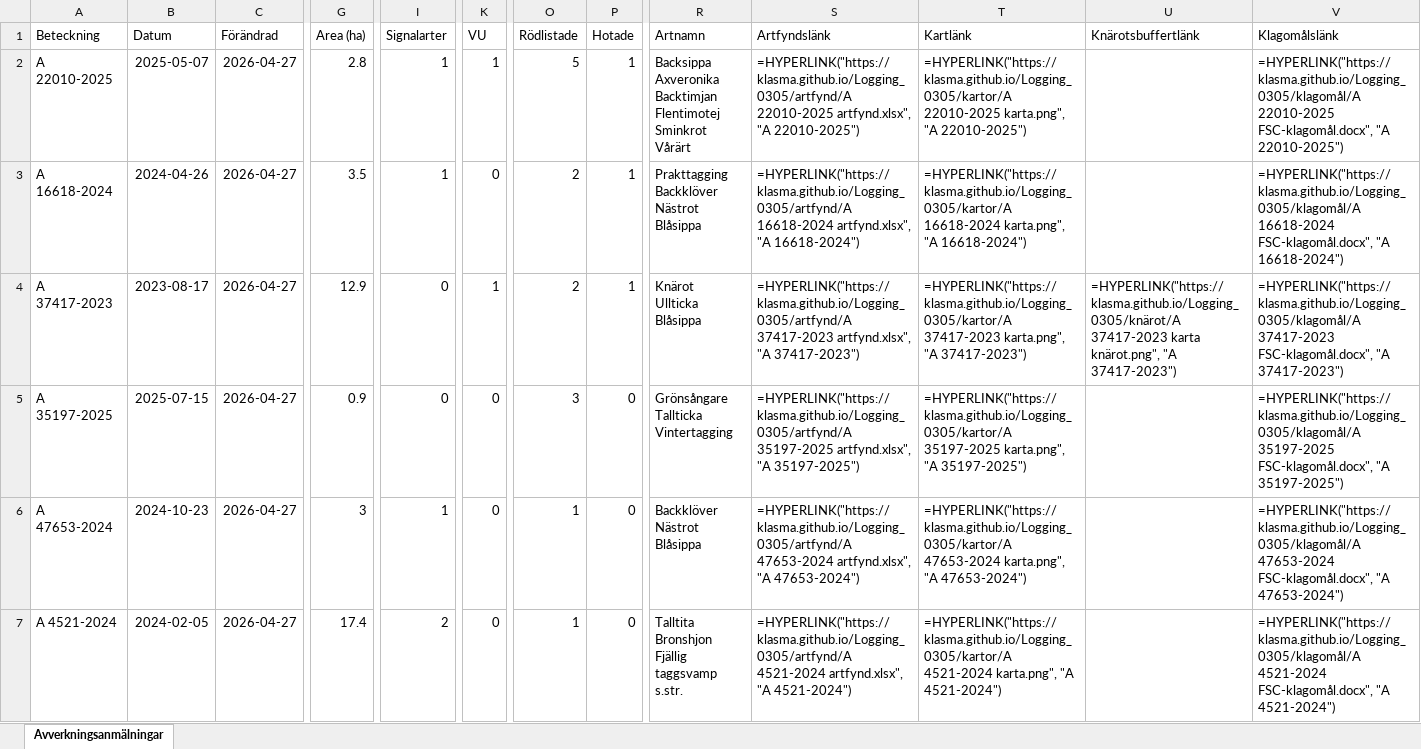
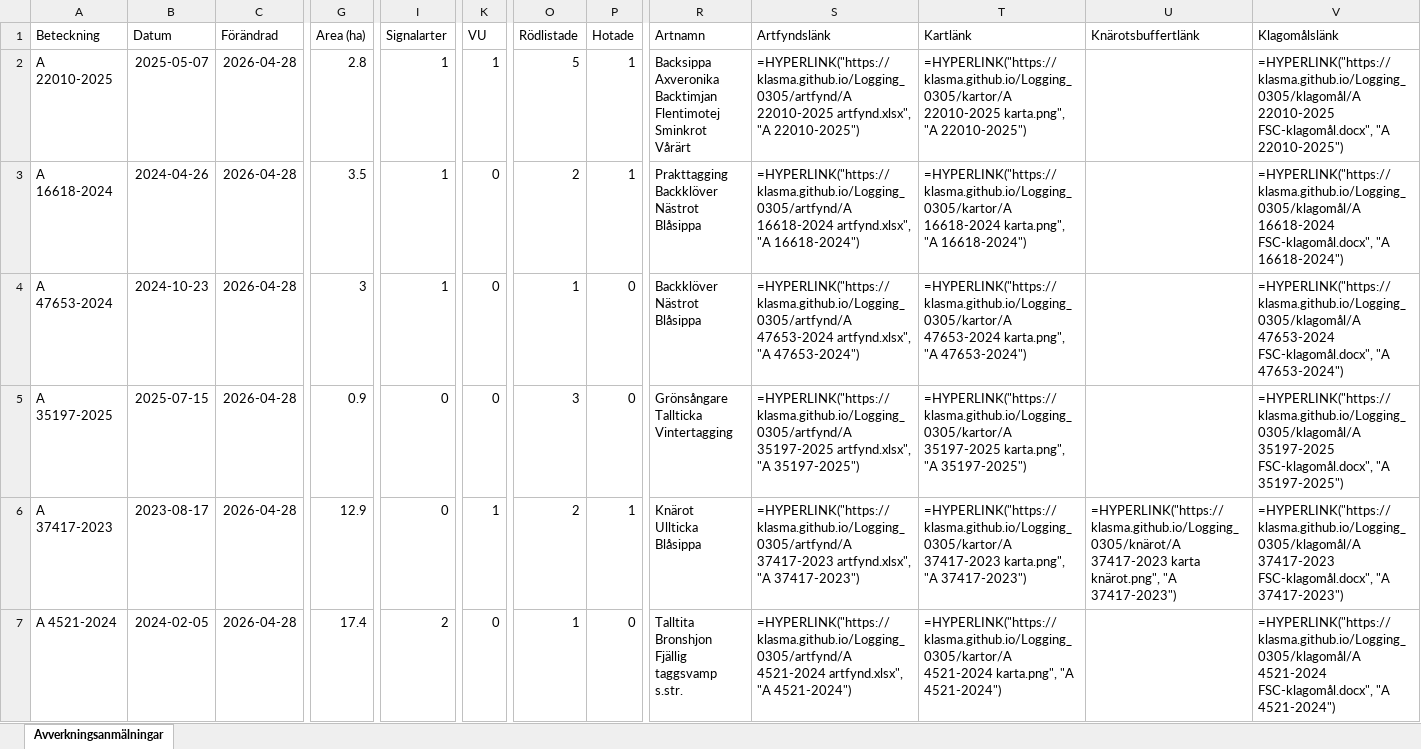
Before and after one commit to klasma/Logging_0305, an Excel workbook: Översikt HÅBO.xlsx, sheet Avverkningsanmälningar, drawn as a sheet; only a part is shown, gaps mark what is left out; values as stored, in another font and other column widths than the file's, no borders; formulas without a stored value are shown as written; ↵ is a line break in a cell; the diff covers the shown part only; the diff names each change by its address in the sheet, - before the commit and + after, or states it on an @@ line.

```diff
--- a/Översikt HÅBO.xlsx (sheet Avverkningsanmälningar)
+++ b/Översikt HÅBO.xlsx (sheet Avverkningsanmälningar)
-C2:C7 (Förändrad): 2026-04-27
+C2:C7 (Förändrad): 2026-04-28
-A4 (Beteckning): A 37417-2023
+A4 (Beteckning): A 47653-2024
-B4 (Datum): 2023-08-17
+B4 (Datum): 2024-10-23
-G4 (Area (ha)): 12.9
+G4 (Area (ha)): 3
-I4 (Signalarter): 0
+I4 (Signalarter): 1
-K4 (VU): 1
+K4 (VU): 0
-O4 (Rödlistade): 2
+O4 (Rödlistade): 1
-P4 (Hotade): 1
+P4 (Hotade): 0
-R4 (Artnamn): Knärot ↵ Ullticka ↵ Blåsippa
+R4 (Artnamn): Backklöver ↵ Nästrot ↵ Blåsippa
-S4 (Artfyndslänk): =HYPERLINK("https://klasma.github.io/Logging_0305/artfynd/A 37417-2023 artfynd.xlsx", "A 37417-2023")
+S4 (Artfyndslänk): =HYPERLINK("https://klasma.github.io/Logging_0305/artfynd/A 47653-2024 artfynd.xlsx", "A 47653-2024")
-T4 (Kartlänk): =HYPERLINK("https://klasma.github.io/Logging_0305/kartor/A 37417-2023 karta.png", "A 37417-2023")
+T4 (Kartlänk): =HYPERLINK("https://klasma.github.io/Logging_0305/kartor/A 47653-2024 karta.png", "A 47653-2024")
-U4 (Knärotsbuffertlänk): =HYPERLINK("https://klasma.github.io/Logging_0305/knärot/A 37417-2023 karta knärot.png", "A 37417-2023")
+U4 (Knärotsbuffertlänk): (empty)
-V4 (Klagomålslänk): =HYPERLINK("https://klasma.github.io/Logging_0305/klagomål/A 37417-2023 FSC-klagomål.docx", "A 37417-2023")
+V4 (Klagomålslänk): =HYPERLINK("https://klasma.github.io/Logging_0305/klagomål/A 47653-2024 FSC-klagomål.docx", "A 47653-2024")
-A6 (Beteckning): A 47653-2024
+A6 (Beteckning): A 37417-2023
-B6 (Datum): 2024-10-23
+B6 (Datum): 2023-08-17
-G6 (Area (ha)): 3
+G6 (Area (ha)): 12.9
-I6 (Signalarter): 1
+I6 (Signalarter): 0
-K6 (VU): 0
+K6 (VU): 1
-O6 (Rödlistade): 1
+O6 (Rödlistade): 2
-P6 (Hotade): 0
+P6 (Hotade): 1
-R6 (Artnamn): Backklöver ↵ Nästrot ↵ Blåsippa
+R6 (Artnamn): Knärot ↵ Ullticka ↵ Blåsippa
-S6 (Artfyndslänk): =HYPERLINK("https://klasma.github.io/Logging_0305/artfynd/A 47653-2024 artfynd.xlsx", "A 47653-2024")
+S6 (Artfyndslänk): =HYPERLINK("https://klasma.github.io/Logging_0305/artfynd/A 37417-2023 artfynd.xlsx", "A 37417-2023")
-T6 (Kartlänk): =HYPERLINK("https://klasma.github.io/Logging_0305/kartor/A 47653-2024 karta.png", "A 47653-2024")
+T6 (Kartlänk): =HYPERLINK("https://klasma.github.io/Logging_0305/kartor/A 37417-2023 karta.png", "A 37417-2023")
-U6 (Knärotsbuffertlänk): (empty)
+U6 (Knärotsbuffertlänk): =HYPERLINK("https://klasma.github.io/Logging_0305/knärot/A 37417-2023 karta knärot.png", "A 37417-2023")
-V6 (Klagomålslänk): =HYPERLINK("https://klasma.github.io/Logging_0305/klagomål/A 47653-2024 FSC-klagomål.docx", "A 47653-2024")
+V6 (Klagomålslänk): =HYPERLINK("https://klasma.github.io/Logging_0305/klagomål/A 37417-2023 FSC-klagomål.docx", "A 37417-2023")
```
Also changed, not shown: 3 added rows, 3 removed rows and 79 edited cells elsewhere in this sheet, artfynd/A 16618-2024 artfynd.xlsx, artfynd/A 35046-2025 artfynd.xlsx, 46 other files.
